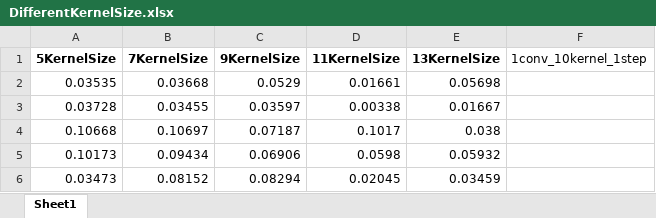
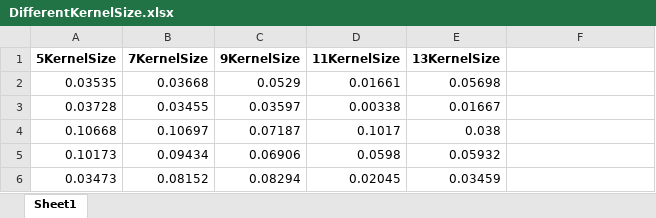
Before and after one commit to YuDa97/Motion-pattern-recognition-and-location, an Excel workbook: runs/CNNParameterTuning/DifferentKernelSize.xlsx, sheet Sheet1, drawn as a sheet; only a part is shown; values as stored, in another font and other column widths than the file's, no borders; the diff names each change by its address in the sheet, - before the commit and + after, or states it on an @@ line.

```diff
--- a/runs/CNNParameterTuning/DifferentKernelSize.xlsx (sheet Sheet1)
+++ b/runs/CNNParameterTuning/DifferentKernelSize.xlsx (sheet Sheet1)
-F1: 1conv_10kernel_1step
+F1: (empty)
```
Also changed, not shown: runs/CNNParameterTuning/DifferentKernelNums.xlsx, 20 other files.
